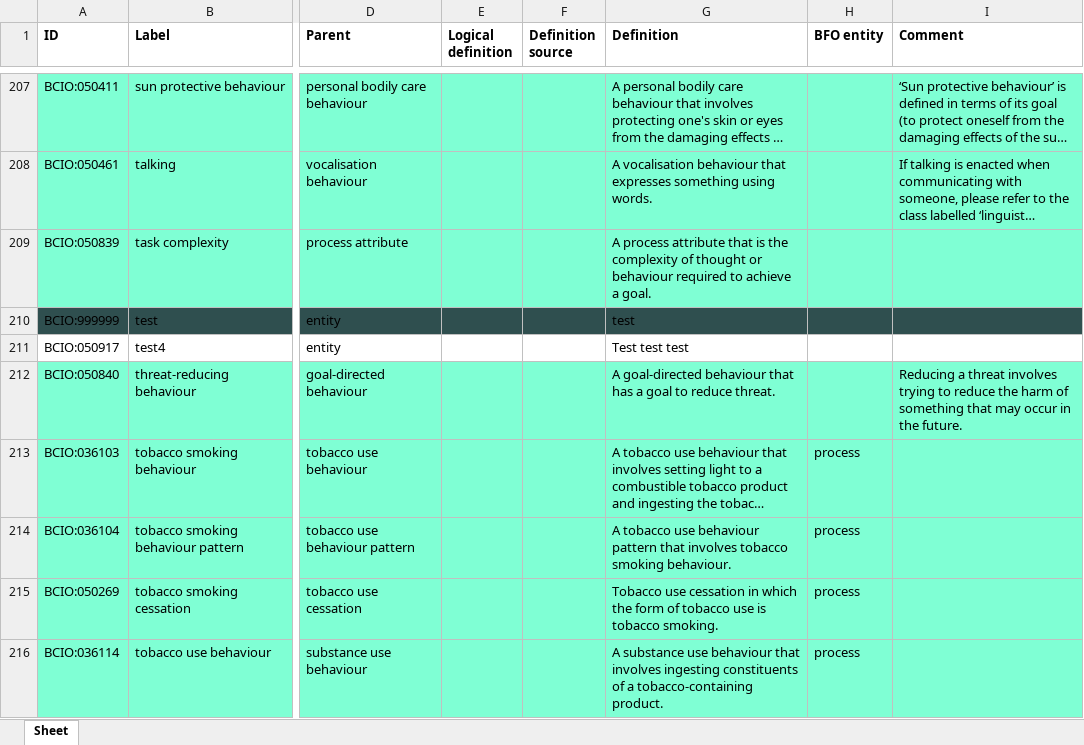
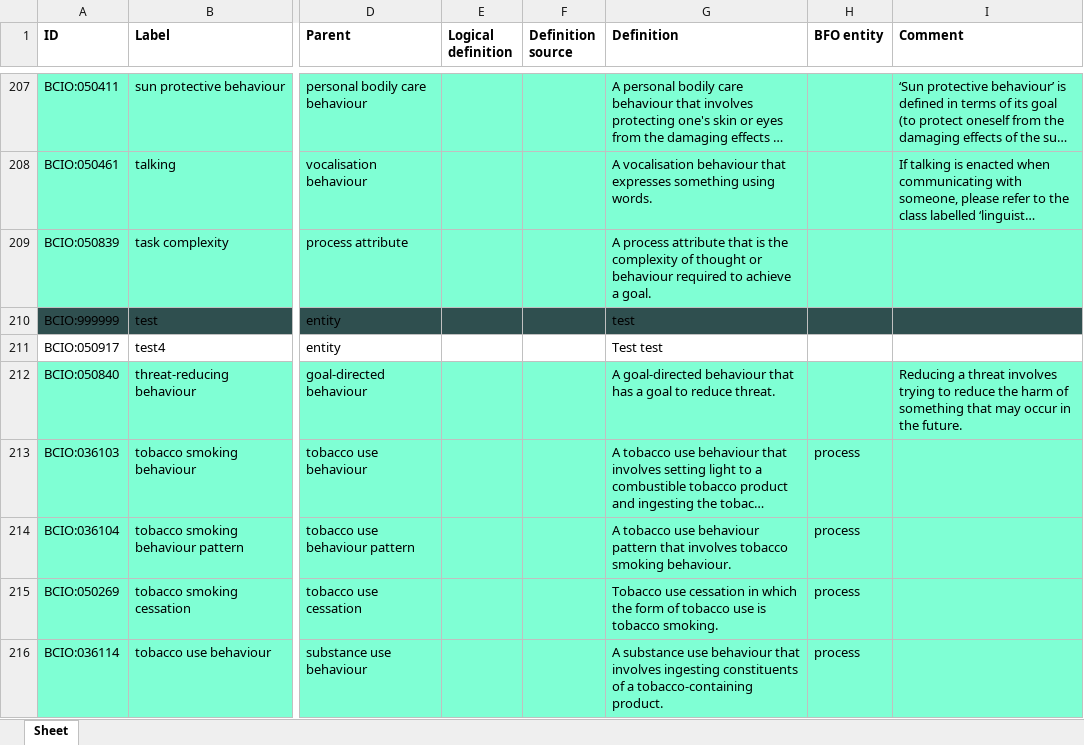
Before and after one commit to b-gehrke/BCIO, an Excel workbook: Behaviour/bcio_behaviour.xlsx, sheet Sheet, drawn as a sheet; only a part is shown, gaps mark what is left out; long unchanged cells end in …; values as stored, in another font and other column widths than the file's, no borders; the diff names each change by its address in the sheet, - before the commit and + after, or states it on an @@ line.

Commit message:
Updating bcio_behaviour.xlsx

```diff
--- a/Behaviour/bcio_behaviour.xlsx (sheet Sheet)
+++ b/Behaviour/bcio_behaviour.xlsx (sheet Sheet)
-G211 (Definition): Test test test
+G211 (Definition): Test test
```
